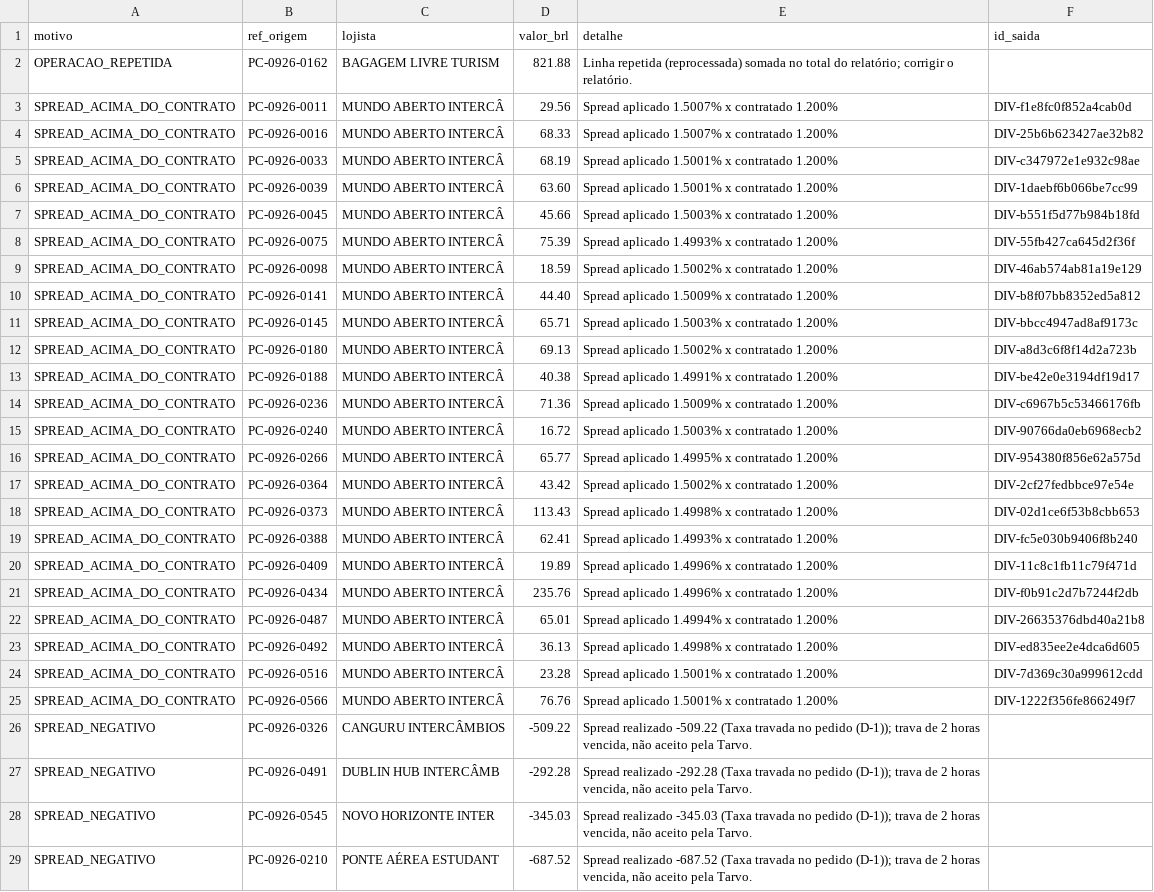
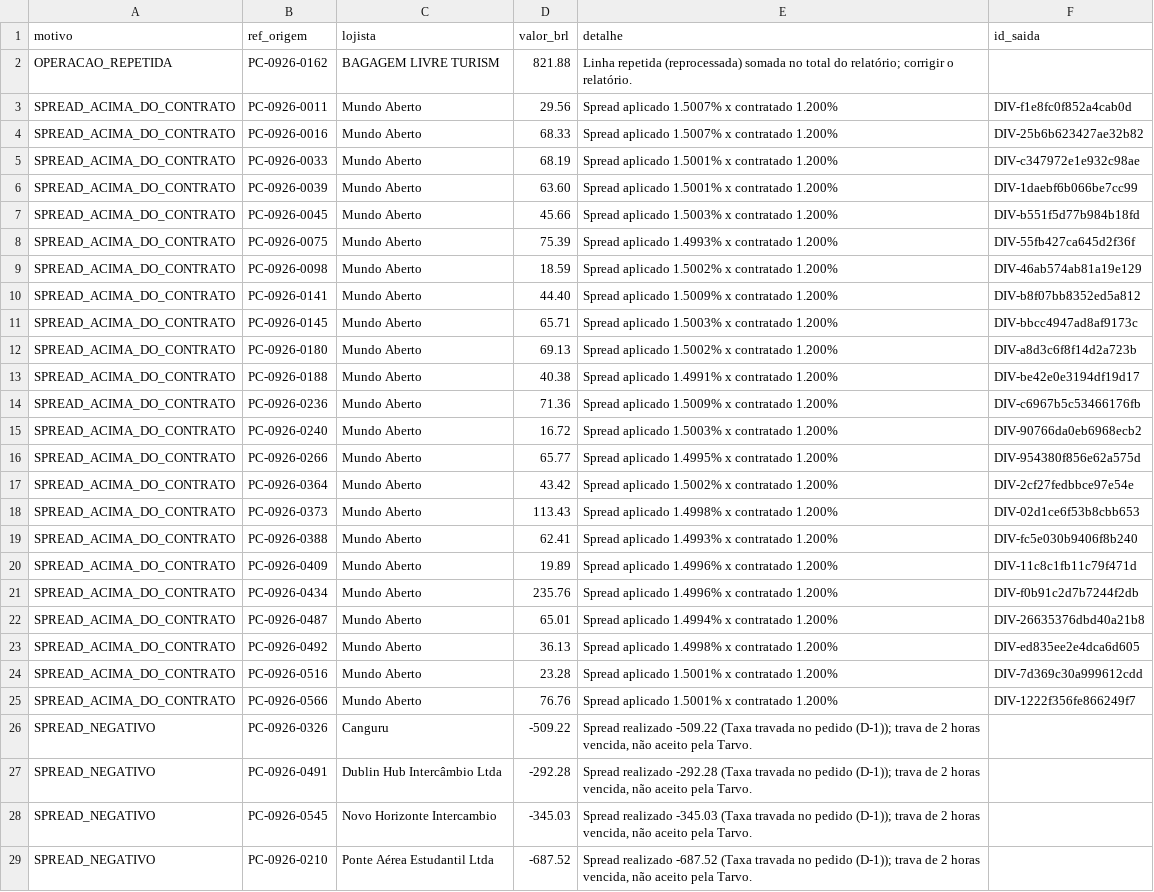
Before and after one commit to Ceugox/Datarmos-Agent-for-Tarvo, a CSV file: saida/contestacoes/operacoes_ponte.csv, drawn as a sheet; the diff names each change by its address in the sheet, - before the commit and + after, or states it on an @@ line.

```diff
--- a/saida/contestacoes/operacoes_ponte.csv
+++ b/saida/contestacoes/operacoes_ponte.csv
-C3:C25 (lojista): MUNDO ABERTO INTERCÂ
+C3:C25 (lojista): Mundo Aberto
-C26 (lojista): CANGURU INTERCÂMBIOS
+C26 (lojista): Canguru
-C27 (lojista): DUBLIN HUB INTERCÂMB
+C27 (lojista): Dublin Hub Intercâmbio Ltda
-C28 (lojista): NOVO HORIZONTE INTER
+C28 (lojista): Novo Horizonte Intercambio
-C29 (lojista): PONTE AÉREA ESTUDANT
+C29 (lojista): Ponte Aérea Estudantil Ltda
```
Also changed, not shown: saida/cobertura.csv, saida/comissoes_por_lojista.csv, 16 other files.
